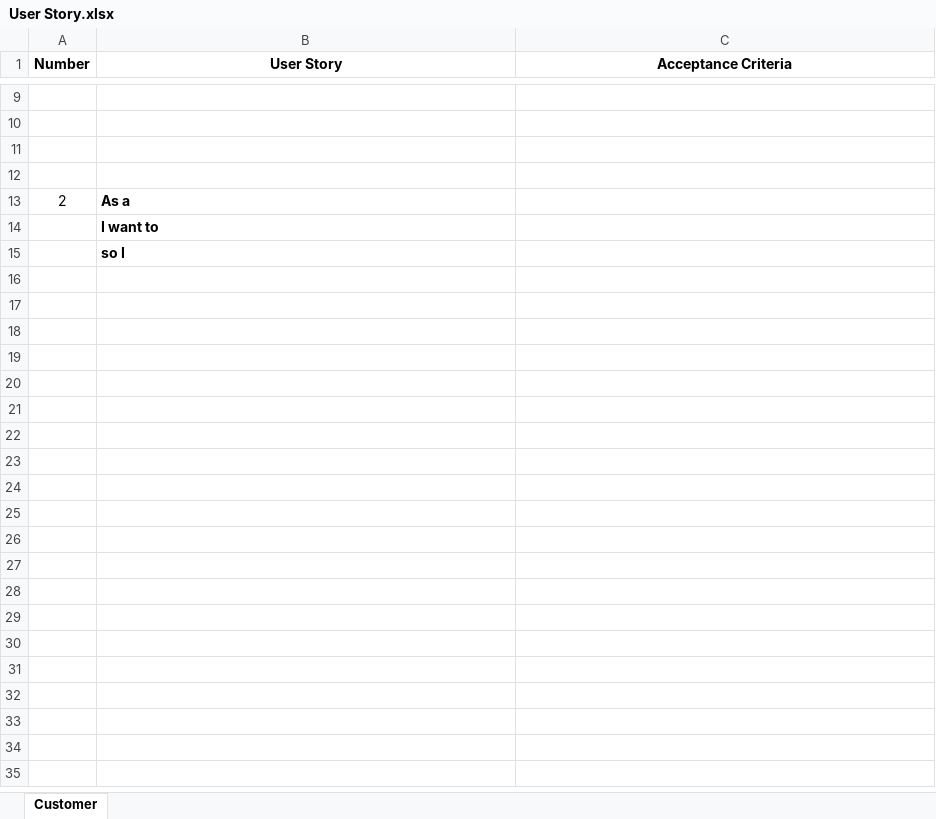
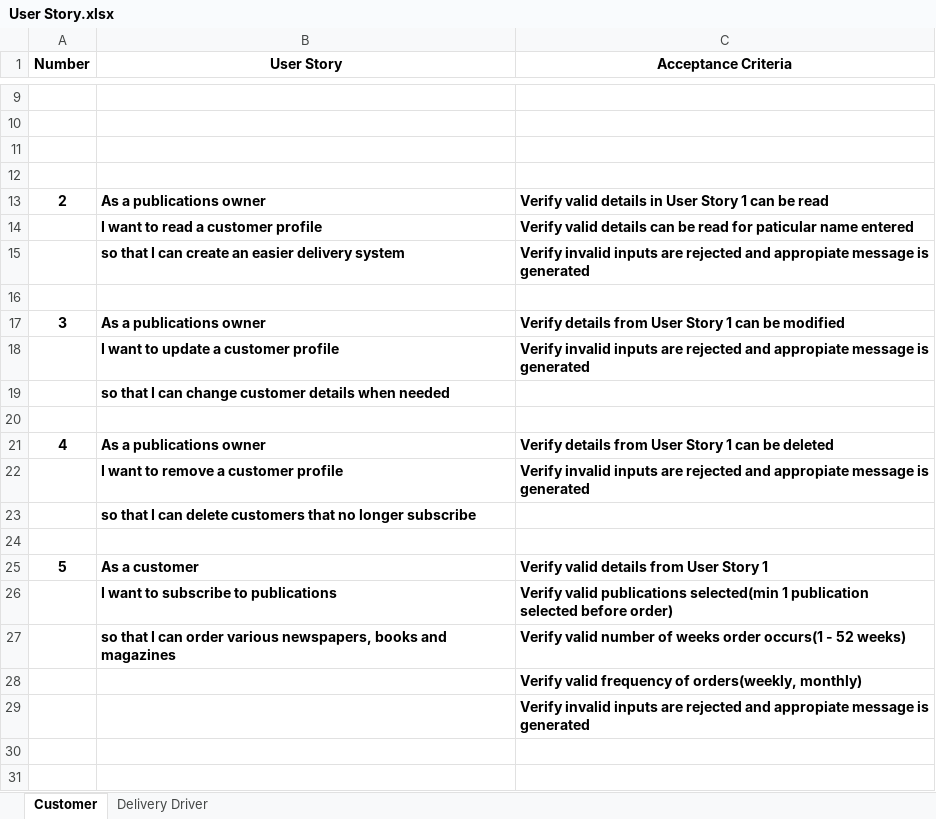
Before and after one commit to toney200/SoftwareEngineeringGroup, an Excel workbook: User Story.xlsx, sheet Customer, drawn as a sheet; only a part is shown, gaps mark what is left out; values as stored, in another font and other column widths than the file's, no borders; addresses are those after the commit; the diff covers the shown part only; the diff names each change by its address in the sheet, - before the commit and + after, or states it on an @@ line.

Commit message:
Update User Story.xlsx

```diff
--- a/User Story.xlsx (sheet Customer)
+++ b/User Story.xlsx (sheet Customer)
+sheet tab: Delivery Driver
-A13 bold: off
+A13 bold: on
-B13 (User Story): As a
+B13 (User Story): As a publications owner
-C13 (Acceptance Criteria): (empty)
+C13 (Acceptance Criteria): Verify valid details in User Story 1 can be read
+row 14:  | I want to read a customer profile | Verify valid details can be read for paticular name entered
+row 15:  | so that I can create an easier delivery system | Verify invalid inputs are rejected and appropiate message is generated
+row 16: (empty)
+row 17: 3 | As a publications owner | Verify details from User Story 1 can be modified
+row 18:  | I want to update a customer profile | Verify invalid inputs are rejected and appropiate message is generated
-B19 (User Story): I want to
+B19 (User Story): so that I can change customer details when needed
+row 20: (empty)
+row 21: 4 | As a publications owner | Verify details from User Story 1 can be deleted
+row 22:  | I want to remove a customer profile | Verify invalid inputs are rejected and appropiate message is generated
-B23 (User Story): so I
+B23 (User Story): so that I can delete customers that no longer subscribe
+row 24: (empty)
+row 25: 5 | As a customer | Verify valid details from User Story 1
+row 26:  | I want to subscribe to publications | Verify valid publications selected(min 1 publication selected before order)
+row 27:  | so that I can order various newspapers, books and magazines | Verify valid number of weeks order occurs(1 - 52 weeks)
+row 28:  |  | Verify valid frequency of orders(weekly, monthly)
+row 29:  |  | Verify invalid inputs are rejected and appropiate message is generated
+row 30: (empty)
+row 31: (empty)
```
Also changed, not shown: 16 added rows, 3 edited cells and cell formats elsewhere in this sheet.
